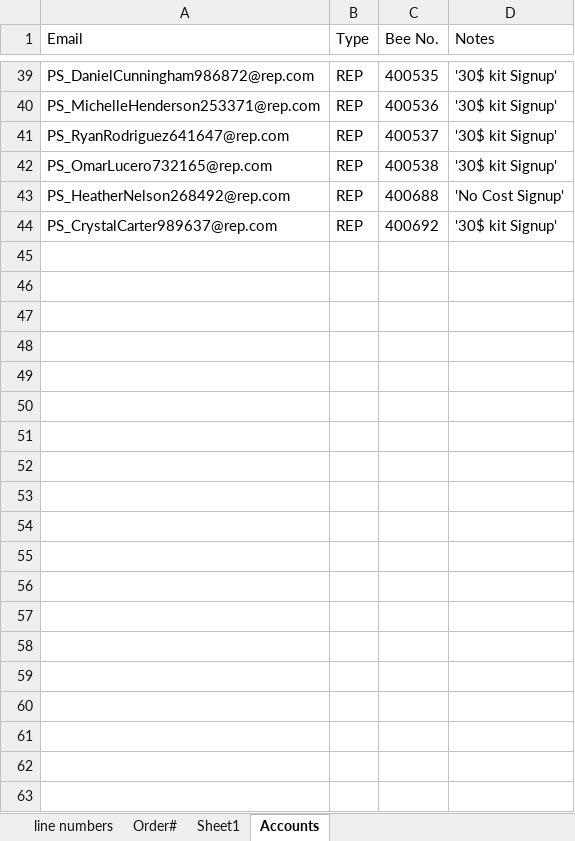
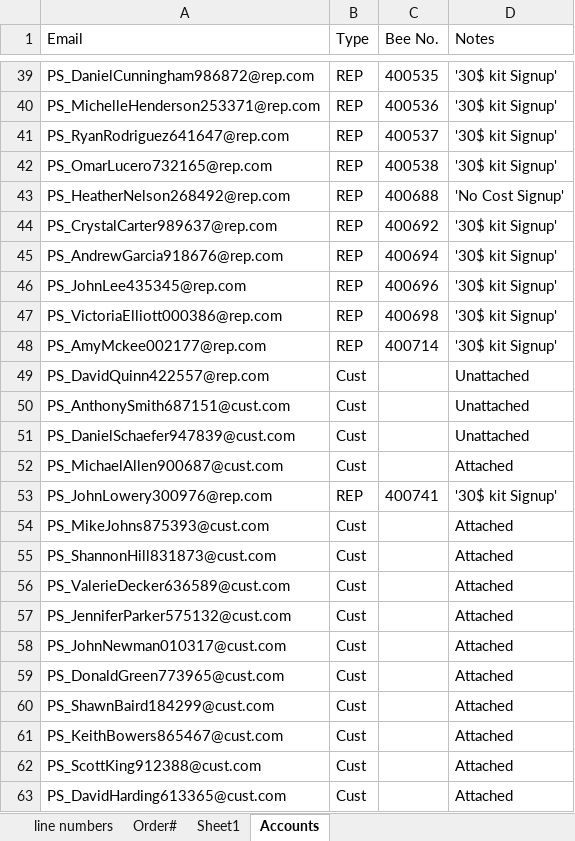
Before and after one commit to PriyomSaha/NewAvon-Robot, an Excel workbook: Resources/support.xlsx, sheet Accounts, drawn as a sheet; only a part is shown, gaps mark what is left out; values as stored, in another font and other column widths than the file's, no borders; the diff covers the shown part only; the diff names each change by its address in the sheet, - before the commit and + after, or states it on an @@ line.

```diff
--- a/Resources/support.xlsx (sheet Accounts)
+++ b/Resources/support.xlsx (sheet Accounts)
+row 45: PS_AndrewGarcia918676@rep.com | REP | 400694 | '30$ kit Signup'
+row 46: PS_JohnLee435345@rep.com | REP | 400696 | '30$ kit Signup'
+row 47: PS_VictoriaElliott000386@rep.com | REP | 400698 | '30$ kit Signup'
+row 48: PS_AmyMckee002177@rep.com | REP | 400714 | '30$ kit Signup'
+row 49: PS_DavidQuinn422557@rep.com | Cust |  | Unattached
+row 50: PS_AnthonySmith687151@cust.com | Cust |  | Unattached
+row 51: PS_DanielSchaefer947839@cust.com | Cust |  | Unattached
+row 52: PS_MichaelAllen900687@cust.com | Cust |  | Attached
+row 53: PS_JohnLowery300976@rep.com | REP | 400741 | '30$ kit Signup'
+row 54: PS_MikeJohns875393@cust.com | Cust |  | Attached
+row 55: PS_ShannonHill831873@cust.com | Cust |  | Attached
+row 56: PS_ValerieDecker636589@cust.com | Cust |  | Attached
+row 57: PS_JenniferParker575132@cust.com | Cust |  | Attached
+row 58: PS_JohnNewman010317@cust.com | Cust |  | Attached
+row 59: PS_DonaldGreen773965@cust.com | Cust |  | Attached
+row 60: PS_ShawnBaird184299@cust.com | Cust |  | Attached
+row 61: PS_KeithBowers865467@cust.com | Cust |  | Attached
+row 62: PS_ScottKing912388@cust.com | Cust |  | Attached
+row 63: PS_DavidHarding613365@cust.com | Cust |  | Attached
```
Also changed, not shown: 9 added rows elsewhere in this sheet, sheet Order#, 22 other files.
